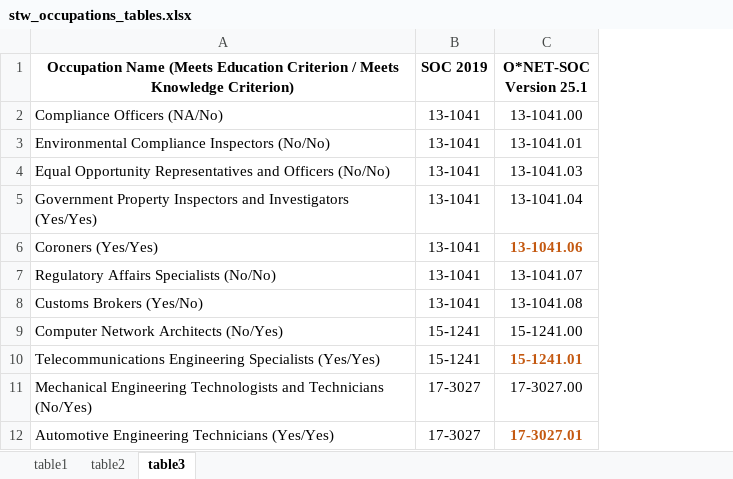
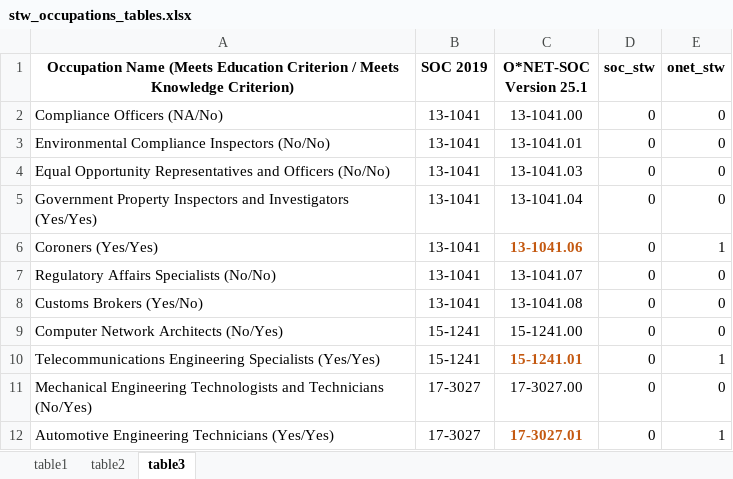
Before and after one commit to DSPG-Young-Scholars-Program/dspg20STW, an Excel workbook: src/shiny-dashboard/stwFluid/stw_occupations_tables.xlsx, sheet table3, drawn as a sheet; only a part is shown; values as stored, in another font and other column widths than the file's, no borders; the diff names each change by its address in the sheet, - before the commit and + after, or states it on an @@ line.

Commit message:
added tables stw occupation

```diff
--- a/src/shiny-dashboard/stwFluid/stw_occupations_tables.xlsx (sheet table3)
+++ b/src/shiny-dashboard/stwFluid/stw_occupations_tables.xlsx (sheet table3)
+column D (soc_stw), rows 2-12: all 0
+column E (onet_stw), rows 2-12: 0 | 0 | 0 | 0 | 1 | 0 | 0 | 0 | 1 | 0 | 1
```
Also changed, not shown: sheet table2, sheet table1, 2 other files.
